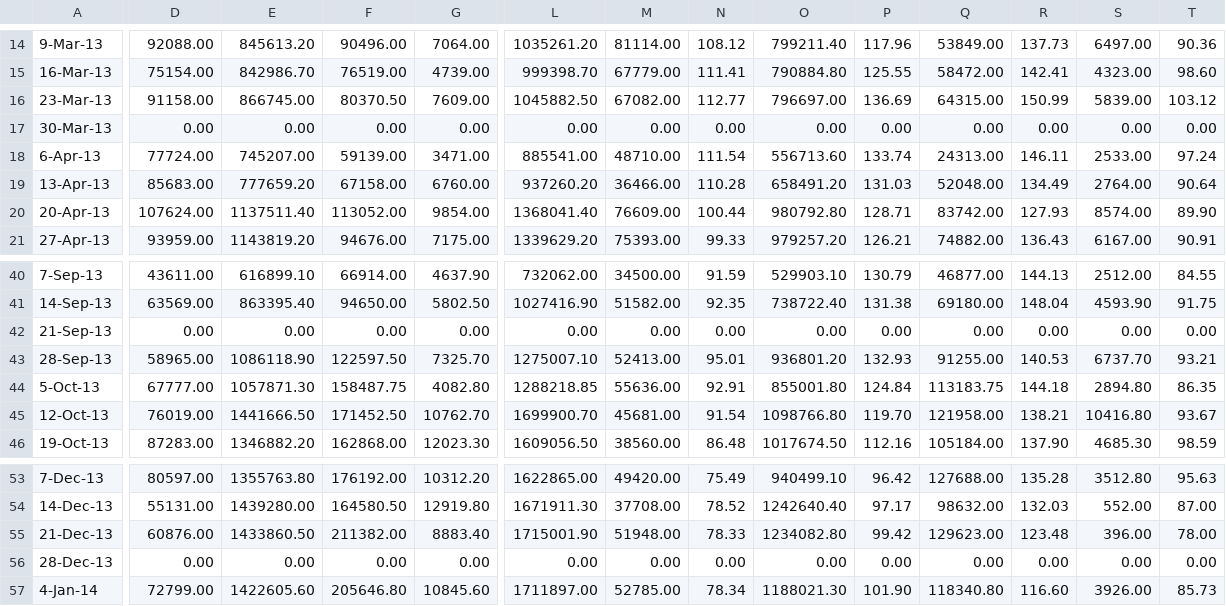
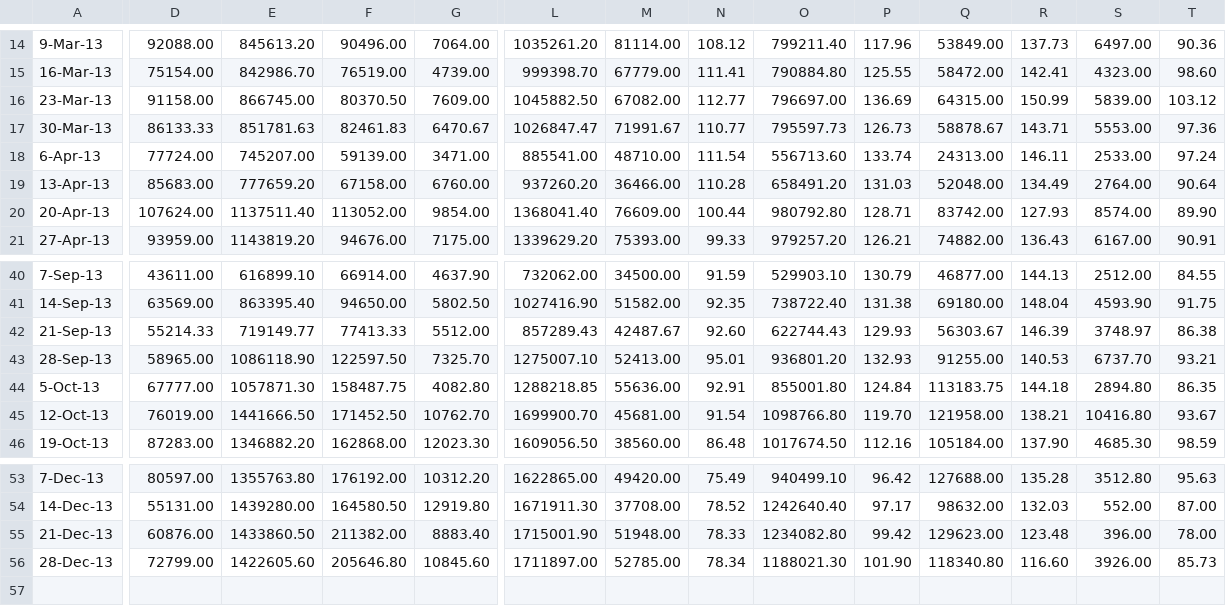
Before and after one commit to ArunMitra/Wholesale-Tea-Price-Prediction, a CSV file: Data/2013_CHN.csv, drawn as a sheet; only a part is shown, gaps mark what is left out; removed rows and columns are numbered as before the commit, all else as after; rows hold the shown columns only; the diff covers the shown part only; the diff names each change by its address in the sheet, - before the commit and + after, or states it on an @@ line.

```diff
--- a/Data/2013_CHN.csv
+++ b/Data/2013_CHN.csv
-D17: 0.00
+D17: 86133.33
-E17: 0.00
+E17: 851781.63
-F17: 0.00
+F17: 82461.83
-G17: 0.00
+G17: 6470.67
-L17: 0.00
+L17: 1026847.47
-M17: 0.00
+M17: 71991.67
-N17: 0.00
+N17: 110.77
-O17: 0.00
+O17: 795597.73
-P17: 0.00
+P17: 126.73
-Q17: 0.00
+Q17: 58878.67
-R17: 0.00
+R17: 143.71
-S17: 0.00
+S17: 5553.00
-T17: 0.00
+T17: 97.36
-D42: 0.00
+D42: 55214.33
-E42: 0.00
+E42: 719149.77
-F42: 0.00
+F42: 77413.33
-G42: 0.00
+G42: 5512.00
-L42: 0.00
+L42: 857289.43
-M42: 0.00
+M42: 42487.67
-N42: 0.00
+N42: 92.60
-O42: 0.00
+O42: 622744.43
-P42: 0.00
+P42: 129.93
-Q42: 0.00
+Q42: 56303.67
-R42: 0.00
+R42: 146.39
-S42: 0.00
+S42: 3748.97
-T42: 0.00
+T42: 86.38
-row 56: 28-Dec-13 | 0.00 | 0.00 | 0.00 | 0.00 | 0.00 | 0.00 | 0.00 | 0.00 | 0.00 | 0.00 | 0.00 | 0.00 | 0.00
-A56: 4-Jan-14
+A56: 28-Dec-13
```
Also changed, not shown: 3 edited cells elsewhere in this file, Data/2012_CHN.csv, Data/2016_CHN.csv, 38 other files.
